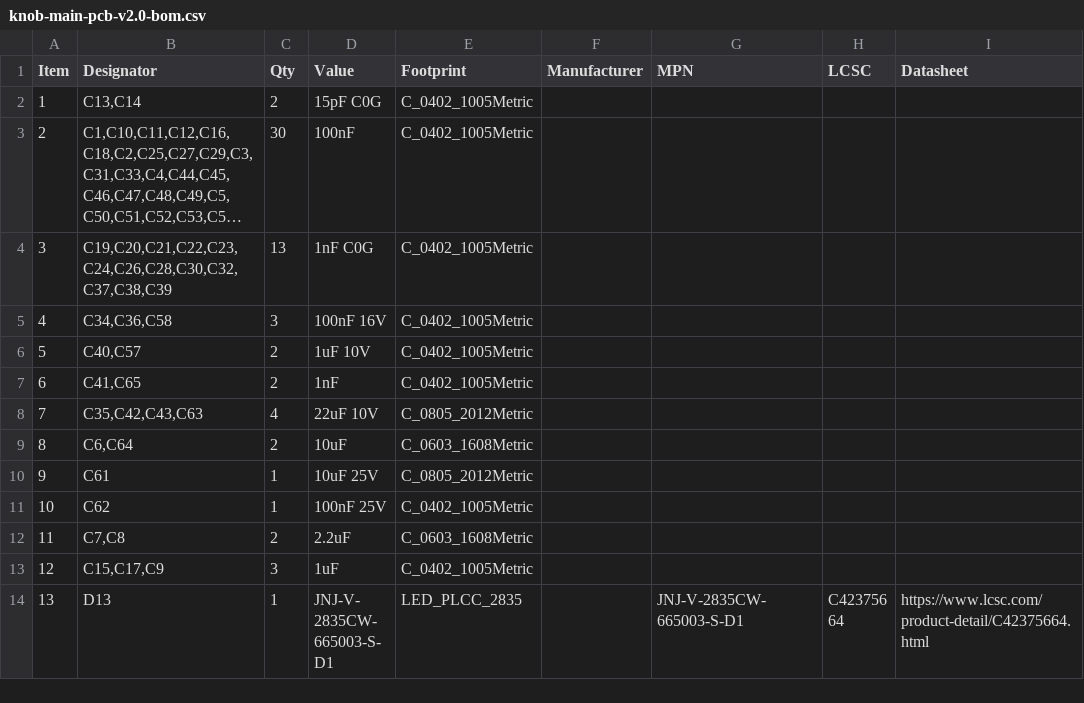
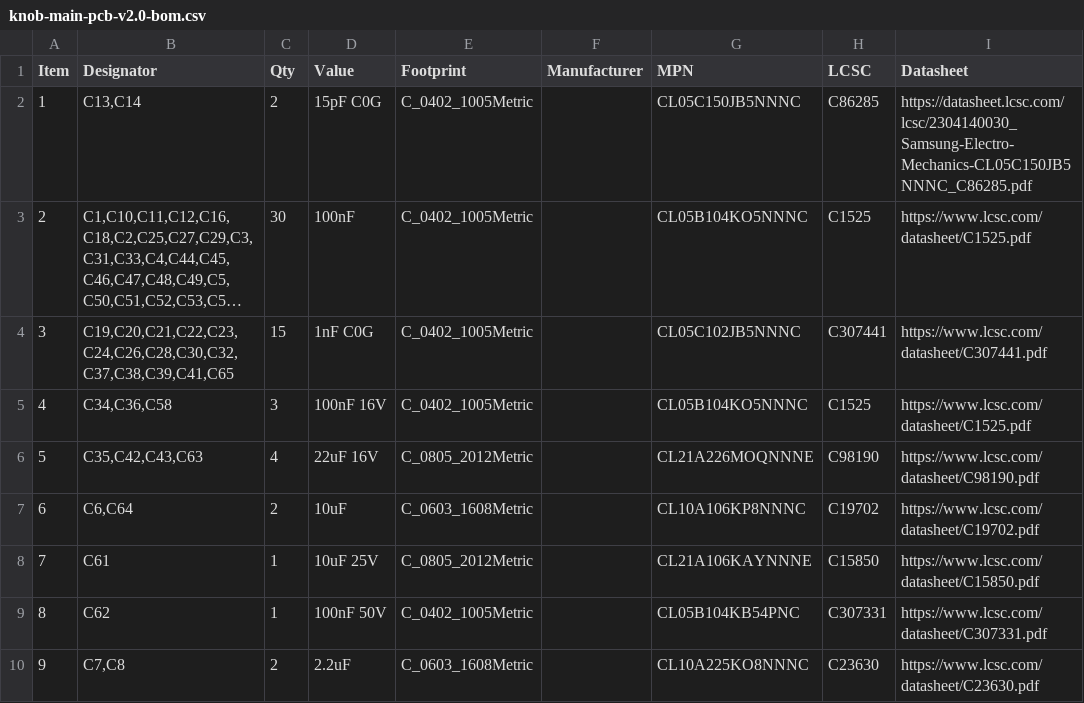
Before and after one commit to EdgerEquals/knob-hardware, a CSV file: cad/knob-param/knobparam/electronics/kicad/knob-main-pcb/v2/fab/knob-main-pcb-v2.0-bom.csv, drawn as a sheet; only a part is shown; the shorter side is filled out with more unchanged rows; long unchanged cells end in …; removed rows and columns are numbered as before the commit, all else as after; the diff covers the shown part only; the diff names each change by its address in the sheet, - before the commit and + after, or states it on an @@ line.

```diff
--- a/cad/knob-param/knobparam/electronics/kicad/knob-main-pcb/v2/fab/knob-main-pcb-v2.0-bom.csv
+++ b/cad/knob-param/knobparam/electronics/kicad/knob-main-pcb/v2/fab/knob-main-pcb-v2.0-bom.csv
-G2 (MPN): (empty)
+G2 (MPN): CL05C150JB5NNNC
-H2 (LCSC): (empty)
+H2 (LCSC): C86285
-I2 (Datasheet): (empty)
+I2 (Datasheet): https://datasheet.lcsc.com/lcsc/2304140030_Samsung-Electro-Mechanics-CL05C150JB5NNNC_C86285.pdf
-G3 (MPN): (empty)
+G3 (MPN): CL05B104KO5NNNC
-H3 (LCSC): (empty)
+H3 (LCSC): C1525
-I3 (Datasheet): (empty)
+I3 (Datasheet): https://www.lcsc.com/datasheet/C1525.pdf
-row 4: 3 | C19,C20,C21,C22,C23,C24,C26,C28,C30,C32,C37,C38,C39 | 13 | 1nF C0G | C_0402_1005Metric
+row 4: 3 | C19,C20,C21,C22,C23,C24,C26,C28,C30,C32,C37,C38,C39,C41,C65 | 15 | 1nF C0G | C_0402_1005Metric |  | CL05C102JB5NNNC | C307441 | https://www.lcsc.com/datasheet/C307441.pdf
-G5 (MPN): (empty)
+G5 (MPN): CL05B104KO5NNNC
-H5 (LCSC): (empty)
+H5 (LCSC): C1525
-I5 (Datasheet): (empty)
+I5 (Datasheet): https://www.lcsc.com/datasheet/C1525.pdf
-row 6: 5 | C40,C57 | 2 | 1uF 10V | C_0402_1005Metric
-row 7: 6 | C41,C65 | 2 | 1nF | C_0402_1005Metric
@@ column A (Item) renumbered from row 6 down @@
-D6 (Value): 22uF 10V
+D6 (Value): 22uF 16V
-G6 (MPN): (empty)
+G6 (MPN): CL21A226MOQNNNE
-H6 (LCSC): (empty)
+H6 (LCSC): C98190
-I6 (Datasheet): (empty)
+I6 (Datasheet): https://www.lcsc.com/datasheet/C98190.pdf
-G7 (MPN): (empty)
+G7 (MPN): CL10A106KP8NNNC
-H7 (LCSC): (empty)
+H7 (LCSC): C19702
-I7 (Datasheet): (empty)
+I7 (Datasheet): https://www.lcsc.com/datasheet/C19702.pdf
-G8 (MPN): (empty)
+G8 (MPN): CL21A106KAYNNNE
-H8 (LCSC): (empty)
+H8 (LCSC): C15850
-I8 (Datasheet): (empty)
+I8 (Datasheet): https://www.lcsc.com/datasheet/C15850.pdf
-D9 (Value): 100nF 25V
+D9 (Value): 100nF 50V
-G9 (MPN): (empty)
+G9 (MPN): CL05B104KB54PNC
-H9 (LCSC): (empty)
+H9 (LCSC): C307331
-I9 (Datasheet): (empty)
+I9 (Datasheet): https://www.lcsc.com/datasheet/C307331.pdf
-G10 (MPN): (empty)
+G10 (MPN): CL10A225KO8NNNC
-H10 (LCSC): (empty)
+H10 (LCSC): C23630
-I10 (Datasheet): (empty)
+I10 (Datasheet): https://www.lcsc.com/datasheet/C23630.pdf
-row 13: 12 | C15,C17,C9 | 3 | 1uF | C_0402_1005Metric
```
Also changed, not shown: 1 added row, 2 removed rows and 48 edited cells elsewhere in this file, cad/knob-param/knobparam/electronics/kicad/knob-main-pcb/v2/bom.csv, cad/knob-param/knobparam/electronics/kicad/knob-main-pcb/v2/fab/knob-main-pcb-v2.0-cpl.csv, 8 other files.
